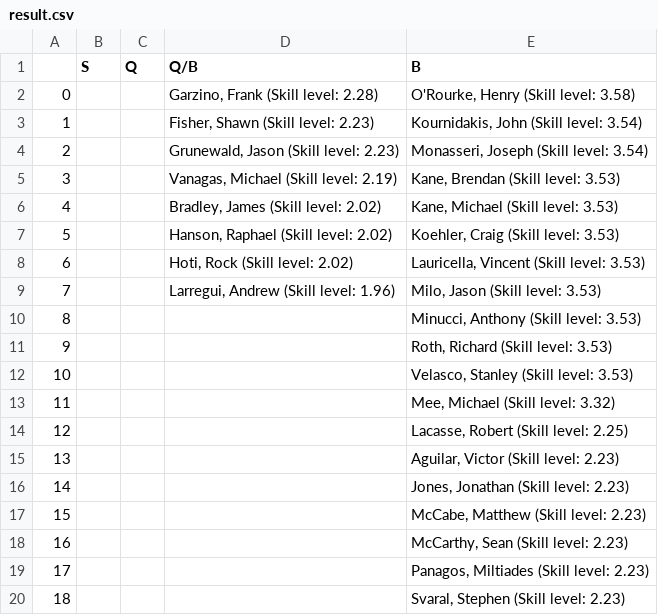
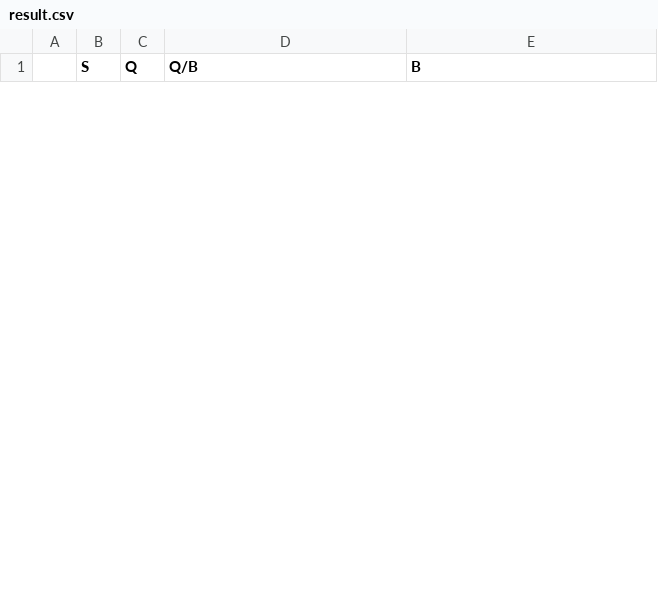
Before and after one commit to HanlinMiao/Con_Ed_Python, a CSV file: result.csv, drawn as a sheet; only a part is shown; removed rows and columns are numbered as before the commit, all else as after; the diff covers the shown part only; the diff names each change by its address in the sheet, - before the commit and + after, or states it on an @@ line.

```diff
--- a/result.csv
+++ b/result.csv
-row 2: 0 |  |  | Garzino, Frank (Skill level: 2.28) | O'Rourke, Henry (Skill level: 3.58)
-row 3: 1 |  |  | Fisher, Shawn (Skill level: 2.23) | Kournidakis, John (Skill level: 3.54)
-row 4: 2 |  |  | Grunewald, Jason (Skill level: 2.23) | Monasseri, Joseph (Skill level: 3.54)
-row 5: 3 |  |  | Vanagas, Michael (Skill level: 2.19) | Kane, Brendan (Skill level: 3.53)
-row 6: 4 |  |  | Bradley, James (Skill level: 2.02) | Kane, Michael (Skill level: 3.53)
-row 7: 5 |  |  | Hanson, Raphael (Skill level: 2.02) | Koehler, Craig (Skill level: 3.53)
-row 8: 6 |  |  | Hoti, Rock (Skill level: 2.02) | Lauricella, Vincent (Skill level: 3.53)
-row 9: 7 |  |  | Larregui, Andrew (Skill level: 1.96) | Milo, Jason (Skill level: 3.53)
-row 10: 8 |  |  |  | Minucci, Anthony (Skill level: 3.53)
-row 11: 9 |  |  |  | Roth, Richard (Skill level: 3.53)
-row 12: 10 |  |  |  | Velasco, Stanley (Skill level: 3.53)
-row 13: 11 |  |  |  | Mee, Michael (Skill level: 3.32)
-row 14: 12 |  |  |  | Lacasse, Robert (Skill level: 2.25)
-row 15: 13 |  |  |  | Aguilar, Victor (Skill level: 2.23)
-row 16: 14 |  |  |  | Jones, Jonathan (Skill level: 2.23)
-row 17: 15 |  |  |  | McCabe, Matthew (Skill level: 2.23)
-row 18: 16 |  |  |  | McCarthy, Sean (Skill level: 2.23)
-row 19: 17 |  |  |  | Panagos, Miltiades (Skill level: 2.23)
-row 20: 18 |  |  |  | Svaral, Stephen (Skill level: 2.23)
```
Also changed, not shown: 14 added rows and 25 removed rows elsewhere in this file, Movement_of_Workers.csv, output.csv, 2 other files.
